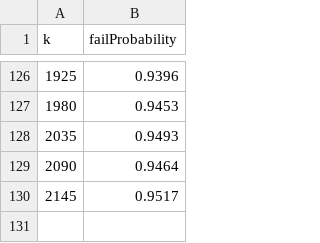
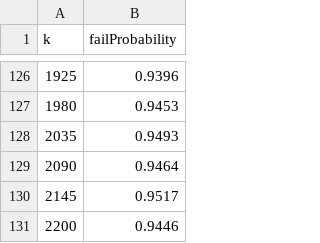
Before and after one commit to MilkaLichtblau/Multinomial_FA-IR, a CSV file: experiments/FailProbabilityExperiments/FailProbK=5000p=[03,03]Multinomial.csv, drawn as a sheet; only a part is shown, gaps mark what is left out; the diff names each change by its address in the sheet, - before the commit and + after, or states it on an @@ line.

Commit message:
more fail prob exps

```diff
--- a/experiments/FailProbabilityExperiments/FailProbK=5000p=[03,03]Multinomial.csv
+++ b/experiments/FailProbabilityExperiments/FailProbK=5000p=[03,03]Multinomial.csv
+row 131: 2200 | 0.9446
```
